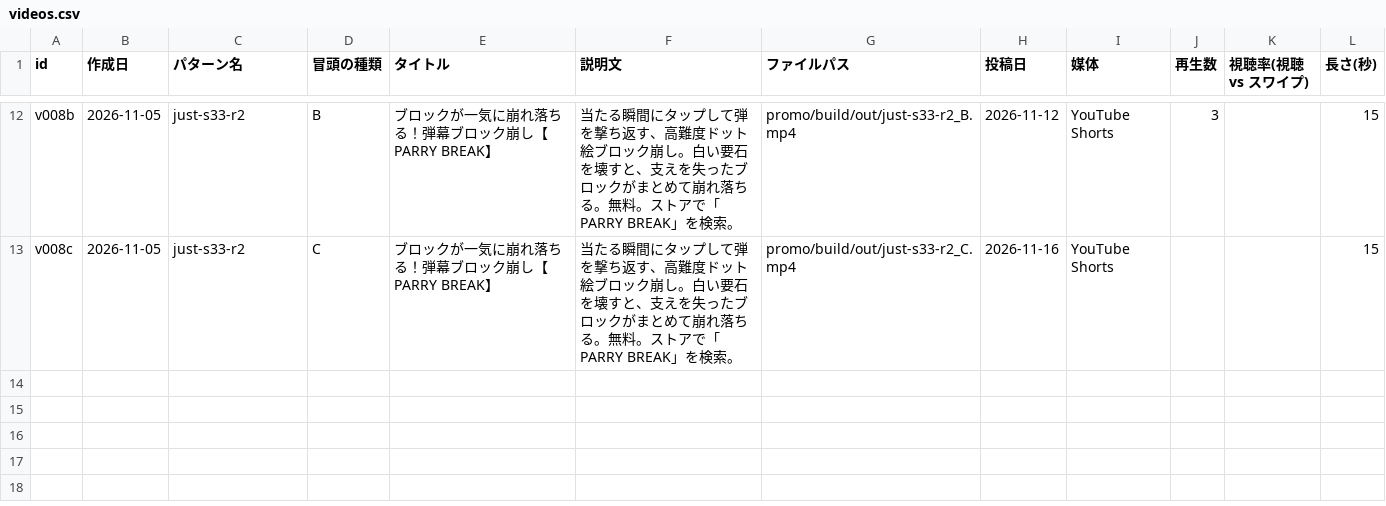
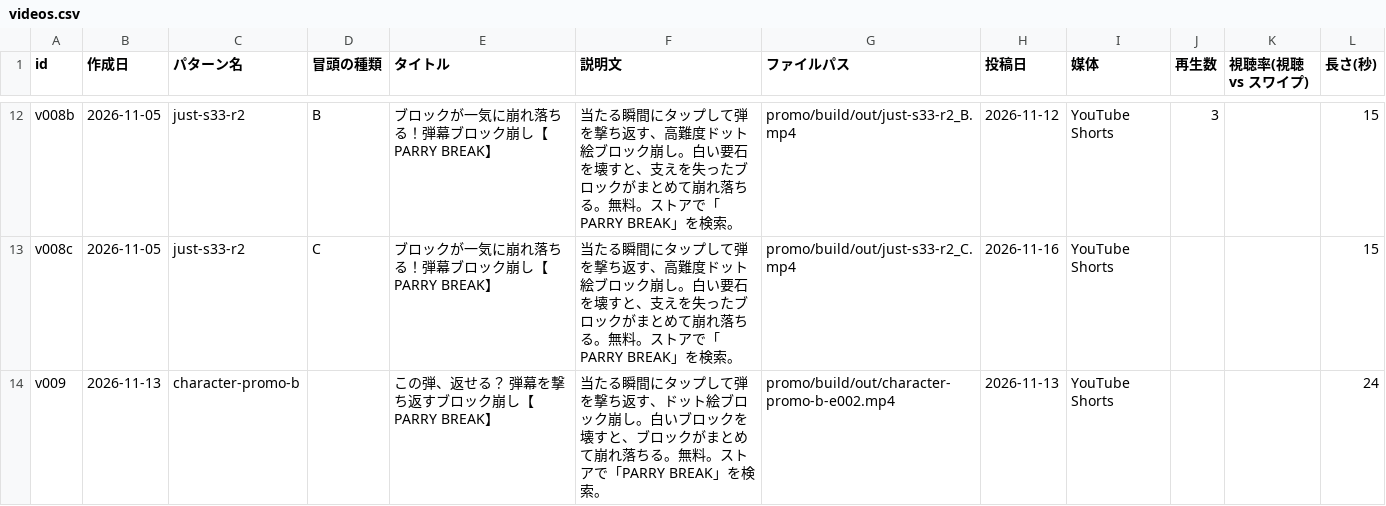
Before and after one commit to mokkosu-works/parry-break, a CSV file: promo/records/videos.csv, drawn as a sheet; only a part is shown, gaps mark what is left out.

```diff
--- a/promo/records/videos.csv
+++ b/promo/records/videos.csv
@@ -13 +13,2 @@ v008b,2026-11-05,just-s33-r2,B,ブロックが一気に崩れ落ちる！弾幕
 v008c,2026-11-05,just-s33-r2,C,ブロックが一気に崩れ落ちる！弾幕ブロック崩し【PARRY BREAK】,当たる瞬間にタップして弾を撃ち返す、高難度ドット絵ブロック崩し。白い要石を壊すと、支えを失ったブロックがまとめて崩れ落ちる。無料。ストアで「PARRY BREAK」を検索。,promo/build/out/just-s33-r2_C.mp4,2026-11-16,YouTube Shorts,,,15
+v009,2026-11-13,character-promo-b,,この弾、返せる？ 弾幕を撃ち返すブロック崩し【PARRY BREAK】,当たる瞬間にタップして弾を撃ち返す、ドット絵ブロック崩し。白いブロックを壊すと、ブロックがまとめて崩れ落ちる。無料。ストアで「PARRY BREAK」を検索。,promo/build/out/character-promo-b-e002.mp4,2026-11-13,YouTube Shorts,,,24
```
Also changed, not shown: 12 other files.
